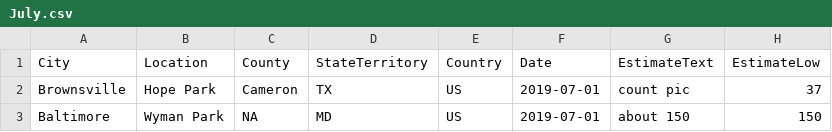
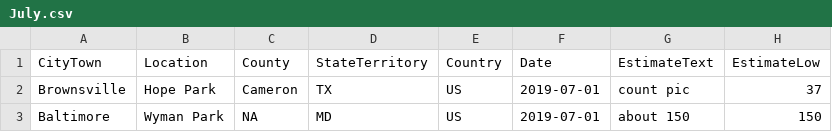
Before and after one commit to IntusFacultas-Hobby/CrowdCountingConsortiumDataVisualization, a CSV file: 2019/July.csv, drawn as a sheet; only a part is shown; the diff names each change by its address in the sheet, - before the commit and + after, or states it on an @@ line.

```diff
--- a/2019/July.csv
+++ b/2019/July.csv
-A1: City
+A1: CityTown
```
Also changed, not shown: 2019/June.csv, 3 other files.
